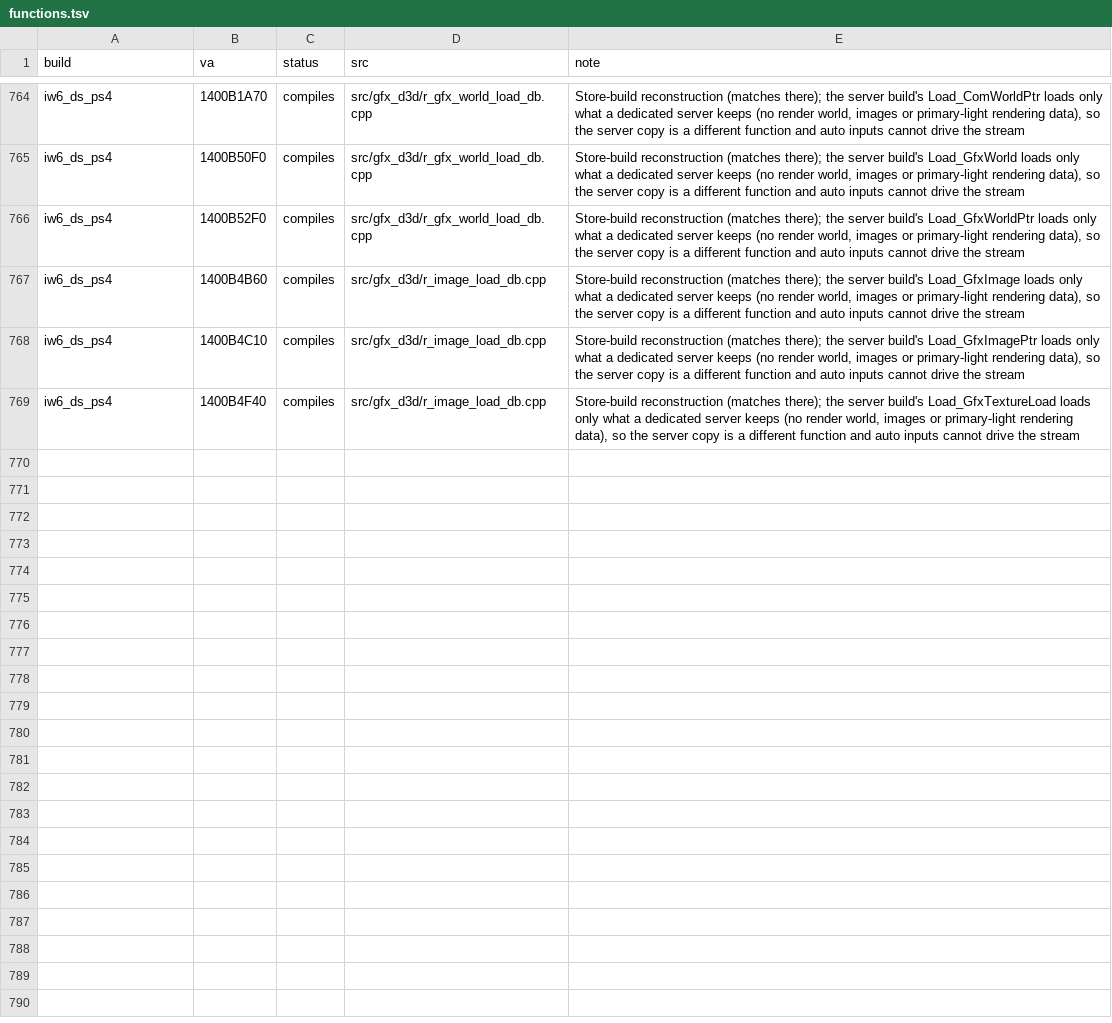
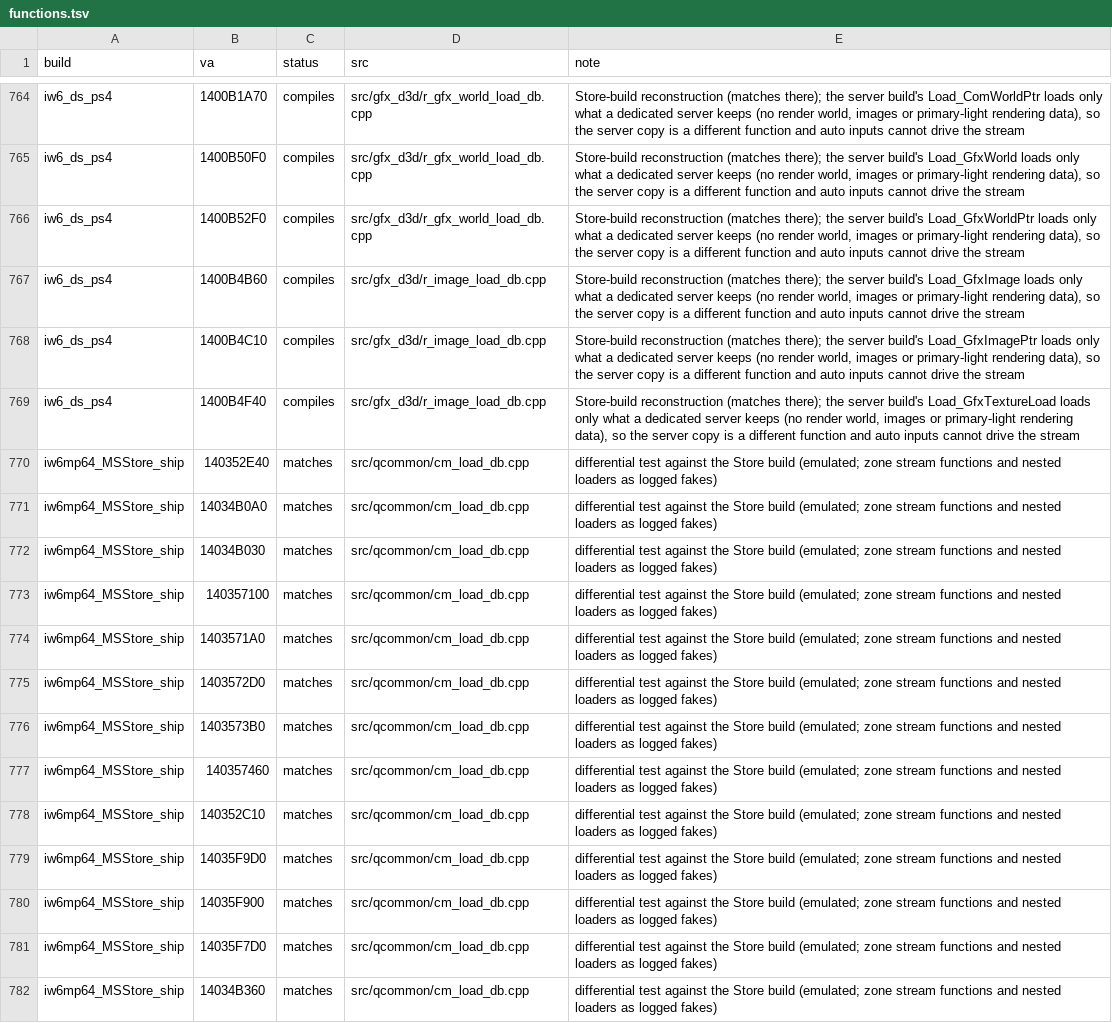
Before and after one commit to lizardpeter/ghosts-decomp, a TSV file: records/functions.tsv, drawn as a sheet; only a part is shown, gaps mark what is left out; the diff names each change by its address in the sheet, - before the commit and + after, or states it on an @@ line.

```diff
--- a/records/functions.tsv
+++ b/records/functions.tsv
+row 770: iw6mp64_MSStore_ship | 140352E40 | matches | src/qcommon/cm_load_db.cpp | differential test against the Store build (emulated; zone stream functions and nested loaders as logged fakes)
+row 771: iw6mp64_MSStore_ship | 14034B0A0 | matches | src/qcommon/cm_load_db.cpp | differential test against the Store build (emulated; zone stream functions and nested loaders as logged fakes)
+row 772: iw6mp64_MSStore_ship | 14034B030 | matches | src/qcommon/cm_load_db.cpp | differential test against the Store build (emulated; zone stream functions and nested loaders as logged fakes)
+row 773: iw6mp64_MSStore_ship | 140357100 | matches | src/qcommon/cm_load_db.cpp | differential test against the Store build (emulated; zone stream functions and nested loaders as logged fakes)
+row 774: iw6mp64_MSStore_ship | 1403571A0 | matches | src/qcommon/cm_load_db.cpp | differential test against the Store build (emulated; zone stream functions and nested loaders as logged fakes)
+row 775: iw6mp64_MSStore_ship | 1403572D0 | matches | src/qcommon/cm_load_db.cpp | differential test against the Store build (emulated; zone stream functions and nested loaders as logged fakes)
+row 776: iw6mp64_MSStore_ship | 1403573B0 | matches | src/qcommon/cm_load_db.cpp | differential test against the Store build (emulated; zone stream functions and nested loaders as logged fakes)
+row 777: iw6mp64_MSStore_ship | 140357460 | matches | src/qcommon/cm_load_db.cpp | differential test against the Store build (emulated; zone stream functions and nested loaders as logged fakes)
+row 778: iw6mp64_MSStore_ship | 140352C10 | matches | src/qcommon/cm_load_db.cpp | differential test against the Store build (emulated; zone stream functions and nested loaders as logged fakes)
+row 779: iw6mp64_MSStore_ship | 14035F9D0 | matches | src/qcommon/cm_load_db.cpp | differential test against the Store build (emulated; zone stream functions and nested loaders as logged fakes)
+row 780: iw6mp64_MSStore_ship | 14035F900 | matches | src/qcommon/cm_load_db.cpp | differential test against the Store build (emulated; zone stream functions and nested loaders as logged fakes)
+row 781: iw6mp64_MSStore_ship | 14035F7D0 | matches | src/qcommon/cm_load_db.cpp | differential test against the Store build (emulated; zone stream functions and nested loaders as logged fakes)
+row 782: iw6mp64_MSStore_ship | 14034B360 | matches | src/qcommon/cm_load_db.cpp | differential test against the Store build (emulated; zone stream functions and nested loaders as logged fakes)
```
Also changed, not shown: 8 other files.
